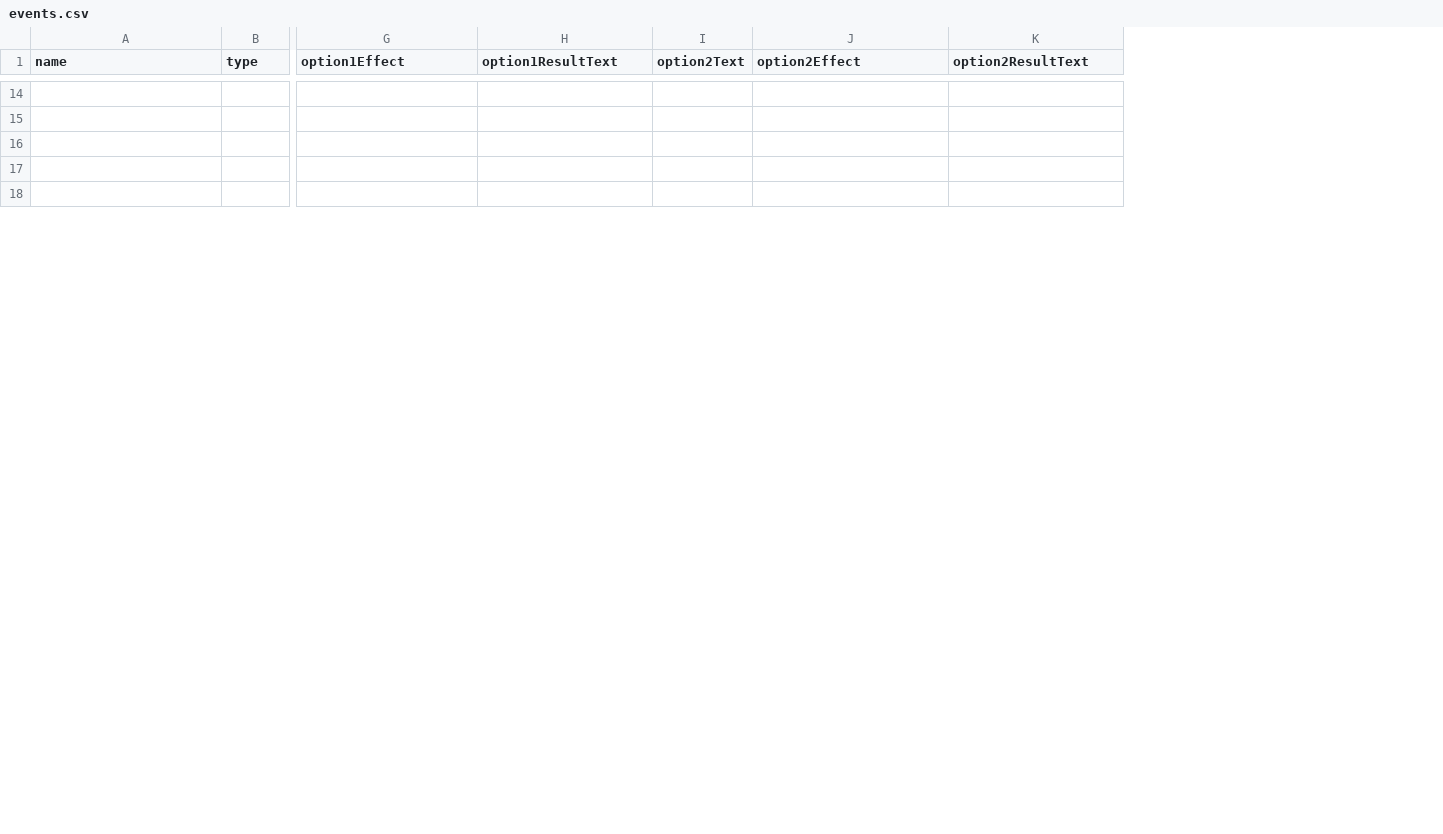
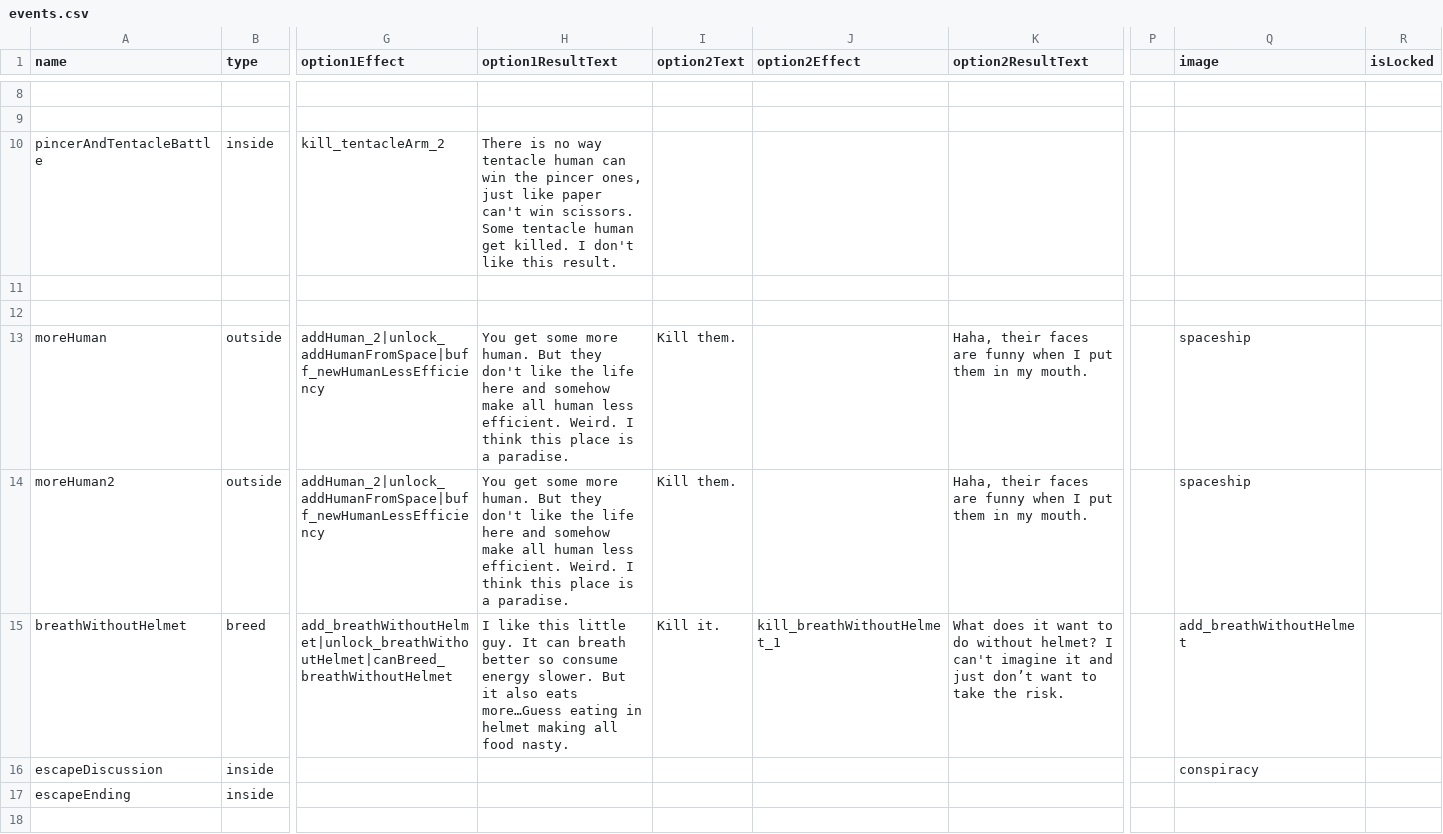
Before and after one commit to shshwdr/octopusNotAlone, a CSV file: Assets/Resources/csv/events.csv, drawn as a sheet; only a part is shown, gaps mark what is left out; rows hold the shown columns only; the diff covers the shown part only; the diff names each change by its address in the sheet, - before the commit and + after, or states it on an @@ line.

Commit message:
adding events details

```diff
--- a/Assets/Resources/csv/events.csv
+++ b/Assets/Resources/csv/events.csv
+column P, empty
+column Q (image), empty
+column R (isLocked), empty
+row 10: pincerAndTentacleBattle | inside | kill_tentacleArm_2 | There is no way tentacle human can win the pincer ones, just like paper can't win scissors. Some tentacle human get killed. I don't like this result.
+row 13: moreHuman | outside | addHuman_2|unlock_addHumanFromSpace|buff_newHumanLessEfficiency | You get some more human. But they don't like the life here and somehow make all human less efficient. Weird. I think this place is a paradise. | Kill them. |  | Haha, their faces are funny when I put them in my mouth. |  | spaceship
+row 14: moreHuman2 | outside | addHuman_2|unlock_addHumanFromSpace|buff_newHumanLessEfficiency | You get some more human. But they don't like the life here and somehow make all human less efficient. Weird. I think this place is a paradise. | Kill them. |  | Haha, their faces are funny when I put them in my mouth. |  | spaceship
+row 15: breathWithoutHelmet | breed | add_breathWithoutHelmet|unlock_breathWithoutHelmet|canBreed_breathWithoutHelmet | I like this little guy. It can breath better so consume energy slower. But it also eats more…Guess eating in helmet making all food nasty. | Kill it. | kill_breathWithoutHelmet_1 | What does it want to do without helmet? I can't imagine it and just don’t want to take the risk. |  | add_breathWithoutHelmet
+row 16: escapeDiscussion | inside |  |  |  |  |  |  | conspiracy
+row 17: escapeEnding | inside
```
Also changed, not shown: 3 added rows, 9 removed rows and 35 edited cells elsewhere in this file, Assets/Resources/csv/buff.csv, Assets/Resources/csv/room.csv, 32 other files.
